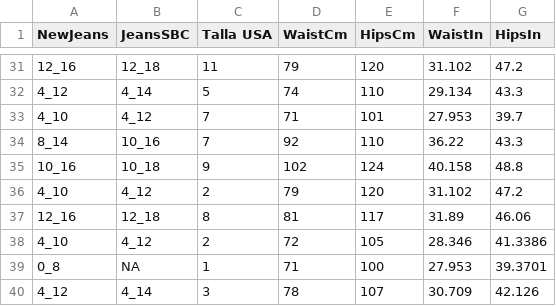
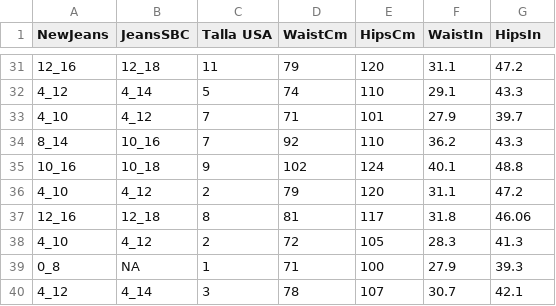
Before and after one commit to Sol-Beauty/new-calculator, a CSV file: app/new_jeans_dataset.csv, drawn as a sheet; only a part is shown, gaps mark what is left out; the diff covers the shown part only.

```diff
--- a/app/new_jeans_dataset.csv
+++ b/app/new_jeans_dataset.csv
@@ -31,10 +31,10 @@ NewJeans,JeansSBC,Talla USA,WaistCm,HipsCm,WaistIn,HipsIn
-12_16,12_18,11,79,120,31.102,47.2
-4_12,4_14,5,74,110,29.134,43.3
-4_10,4_12,7,71,101,27.953,39.7
-8_14,10_16,7,92,110,36.22,43.3
-10_16,10_18,9,102,124,40.158,48.8
-4_10,4_12,2,79,120,31.102,47.2
-12_16,12_18,8,81,117,31.89,46.06
-4_10,4_12,2,72,105,28.346,41.3386
-0_8,NA,1,71,100,27.953,39.3701
-4_12,4_14,3,78,107,30.709,42.126
+12_16,12_18,11,79,120,31.1,47.2
+4_12,4_14,5,74,110,29.1,43.3
+4_10,4_12,7,71,101,27.9,39.7
+8_14,10_16,7,92,110,36.2,43.3
+10_16,10_18,9,102,124,40.1,48.8
+4_10,4_12,2,79,120,31.1,47.2
+12_16,12_18,8,81,117,31.8,46.06
+4_10,4_12,2,72,105,28.3,41.3
+0_8,NA,1,71,100,27.9,39.3
+4_12,4_14,3,78,107,30.7,42.1
```
Also changed, not shown: 26 edited cells elsewhere in this file.
